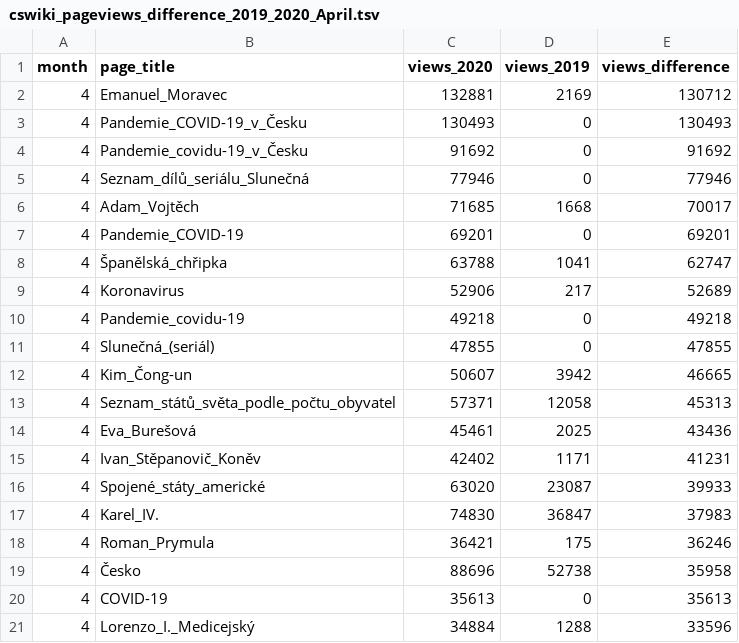
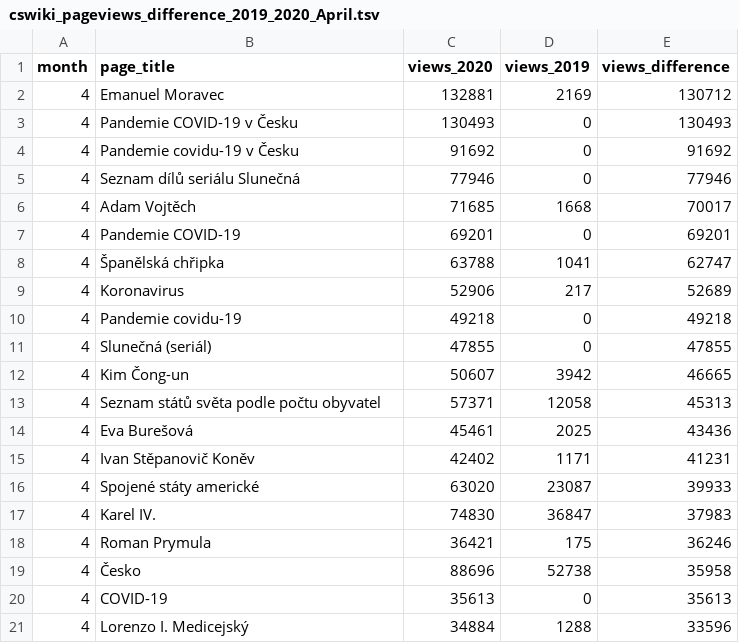
Before and after one commit to wmcz/blogpost-cswiki-in-covid-year, a TSV file: data/cswiki_pageviews_difference_2019_2020_April.tsv, drawn as a sheet.

Commit message:
cswiki_pageviews_difference: Replace _ with a space

```diff
--- a/data/cswiki_pageviews_difference_2019_2020_April.tsv
+++ b/data/cswiki_pageviews_difference_2019_2020_April.tsv
@@ -1,21 +1,21 @@
 month	page_title	views_2020	views_2019	views_difference
-4	Emanuel_Moravec	132881	2169	130712
-4	Pandemie_COVID-19_v_Česku	130493	0	130493
-4	Pandemie_covidu-19_v_Česku	91692	0	91692
-4	Seznam_dílů_seriálu_Slunečná	77946	0	77946
-4	Adam_Vojtěch	71685	1668	70017
-4	Pandemie_COVID-19	69201	0	69201
-4	Španělská_chřipka	63788	1041	62747
+4	Emanuel Moravec	132881	2169	130712
+4	Pandemie COVID-19 v Česku	130493	0	130493
+4	Pandemie covidu-19 v Česku	91692	0	91692
+4	Seznam dílů seriálu Slunečná	77946	0	77946
+4	Adam Vojtěch	71685	1668	70017
+4	Pandemie COVID-19	69201	0	69201
+4	Španělská chřipka	63788	1041	62747
 4	Koronavirus	52906	217	52689
-4	Pandemie_covidu-19	49218	0	49218
-4	Slunečná_(seriál)	47855	0	47855
-4	Kim_Čong-un	50607	3942	46665
-4	Seznam_států_světa_podle_počtu_obyvatel	57371	12058	45313
-4	Eva_Burešová	45461	2025	43436
-4	Ivan_Stěpanovič_Koněv	42402	1171	41231
-4	Spojené_státy_americké	63020	23087	39933
-4	Karel_IV.	74830	36847	37983
-4	Roman_Prymula	36421	175	36246
+4	Pandemie covidu-19	49218	0	49218
+4	Slunečná (seriál)	47855	0	47855
+4	Kim Čong-un	50607	3942	46665
+4	Seznam států světa podle počtu obyvatel	57371	12058	45313
+4	Eva Burešová	45461	2025	43436
+4	Ivan Stěpanovič Koněv	42402	1171	41231
+4	Spojené státy americké	63020	23087	39933
+4	Karel IV.	74830	36847	37983
+4	Roman Prymula	36421	175	36246
 4	Česko	88696	52738	35958
 4	COVID-19	35613	0	35613
-4	Lorenzo_I._Medicejský	34884	1288	33596
+4	Lorenzo I. Medicejský	34884	1288	33596
```
Also changed, not shown: data/cswiki_pageviews_difference_2019_2020_December.tsv, data/cswiki_pageviews_difference_2019_2020_July.tsv, 3 other files.
